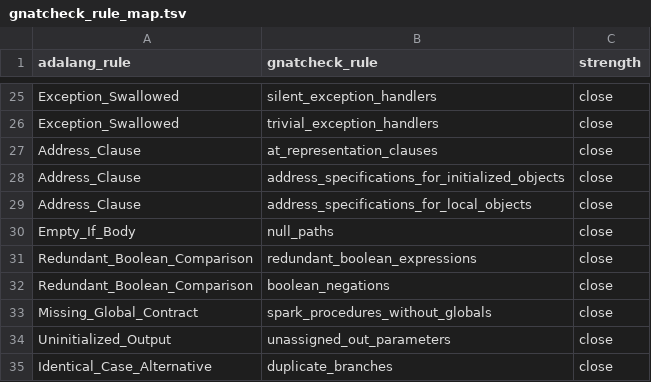
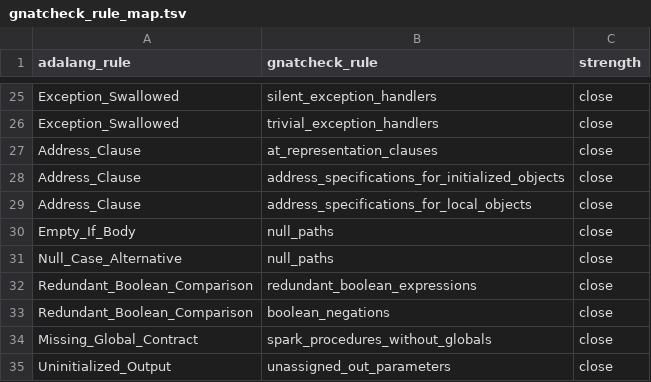
Before and after one commit to mmartign/AdaLang_Analyzer, a TSV file: benchmarks/gnatcheck_rule_map.tsv, drawn as a sheet; only a part is shown, gaps mark what is left out; the shorter side is filled out with more unchanged rows; the diff names each change by its address in the sheet, - before the commit and + after, or states it on an @@ line.

```diff
--- a/benchmarks/gnatcheck_rule_map.tsv
+++ b/benchmarks/gnatcheck_rule_map.tsv
+row 31: Null_Case_Alternative | null_paths | close
```
Also changed, not shown: quality/known_analysis_issues.tsv, quality/precision_corpus.tsv, 16 other files.
